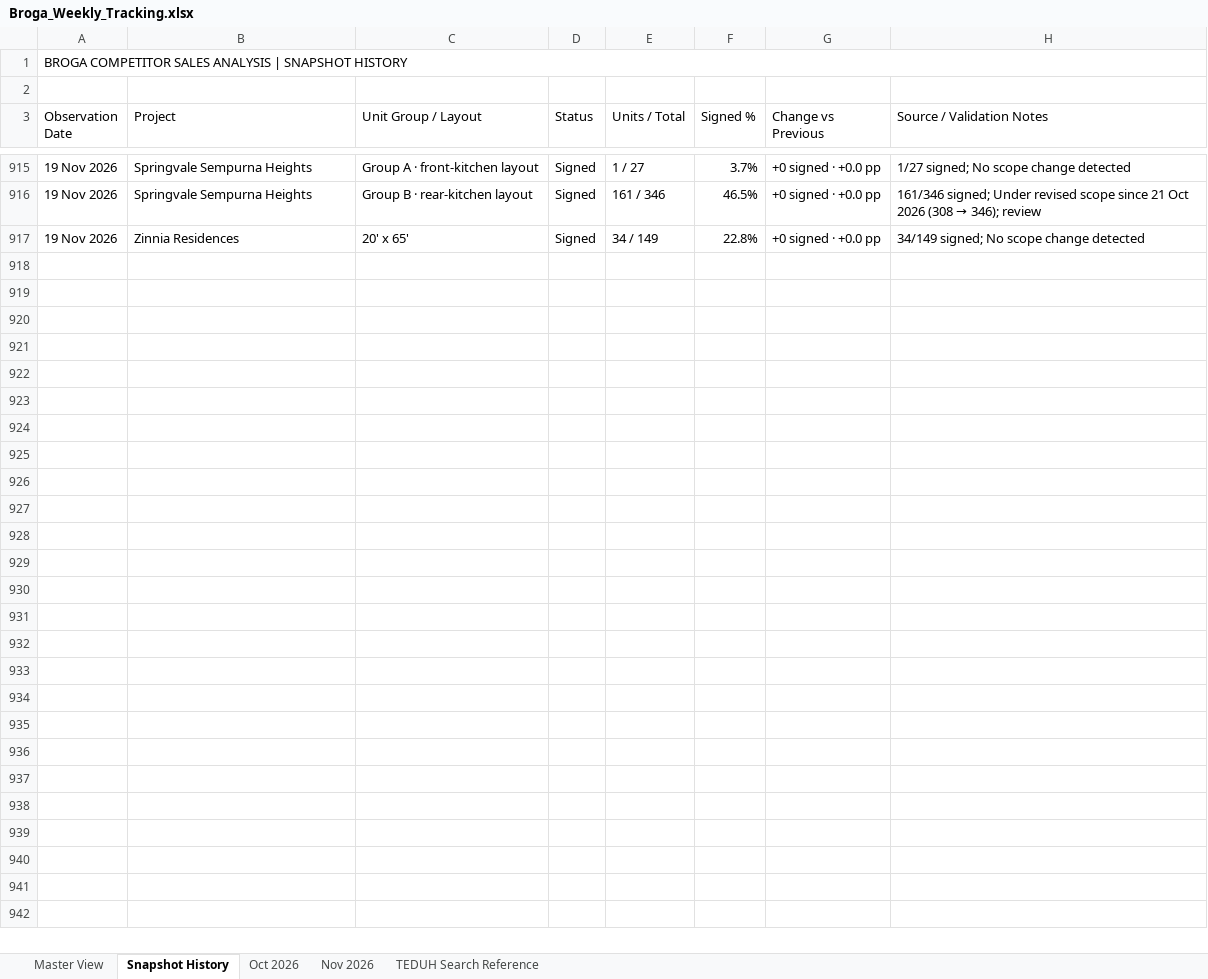
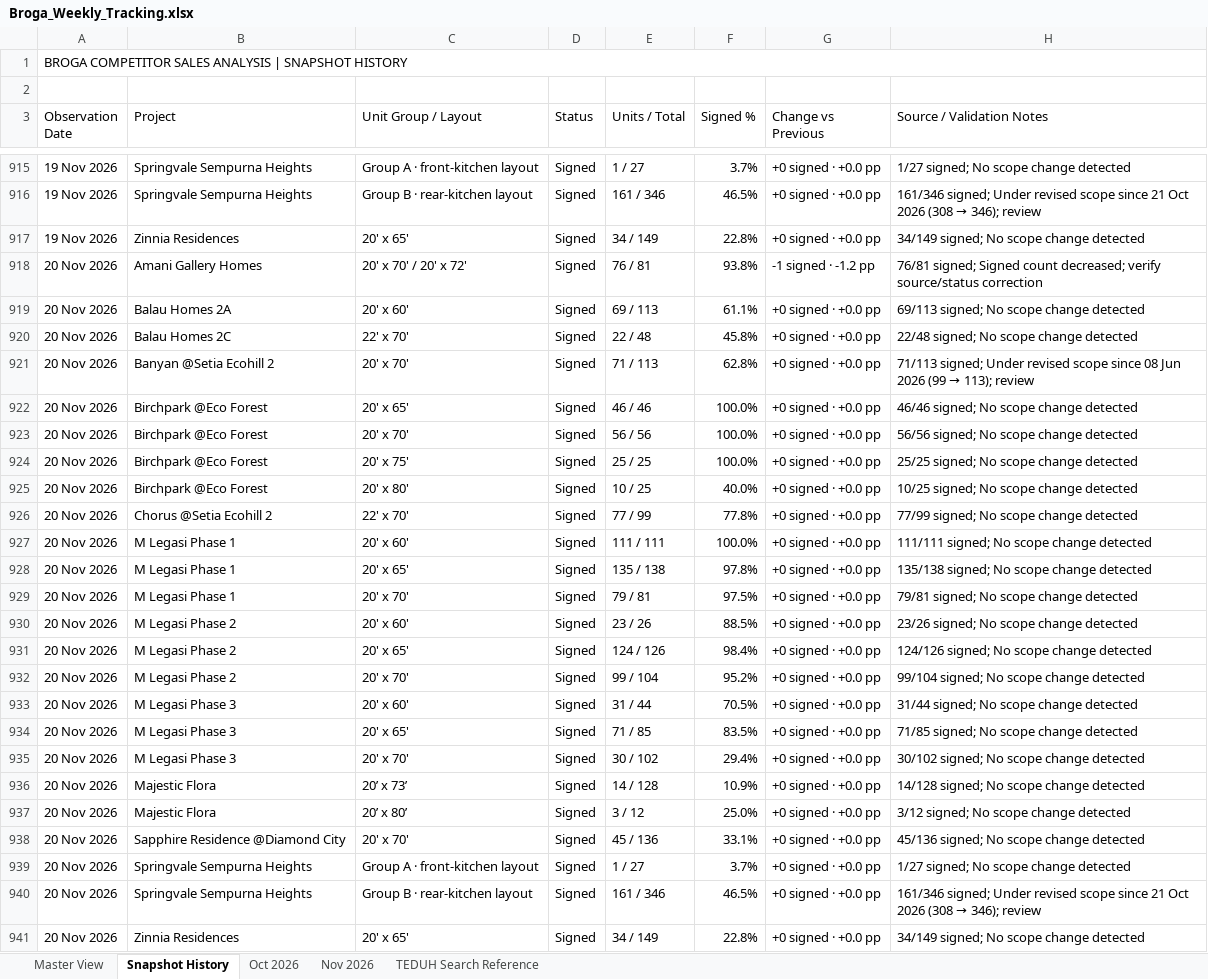
Before and after one commit to lumcy-abc/broga-competitor-sales-dashboard, an Excel workbook: Broga_Weekly_Tracking.xlsx, sheet Snapshot History, drawn as a sheet; only a part is shown, gaps mark what is left out; values as stored, in another font and other column widths than the file's, no cell formats; the diff names each change by its address in the sheet, - before the commit and + after, or states it on an @@ line.

```diff
--- a/Broga_Weekly_Tracking.xlsx (sheet Snapshot History)
+++ b/Broga_Weekly_Tracking.xlsx (sheet Snapshot History)
+row 918: 20 Nov 2026 | Amani Gallery Homes | 20' x 70' / 20' x 72' | Signed | 76 / 81 | 93.8% | -1 signed · -1.2 pp | 76/81 signed; Signed count decreased; verify source/status correction
+row 919: 20 Nov 2026 | Balau Homes 2A | 20' x 60' | Signed | 69 / 113 | 61.1% | +0 signed · +0.0 pp | 69/113 signed; No scope change detected
+row 920: 20 Nov 2026 | Balau Homes 2C | 22' x 70' | Signed | 22 / 48 | 45.8% | +0 signed · +0.0 pp | 22/48 signed; No scope change detected
+row 921: 20 Nov 2026 | Banyan @Setia Ecohill 2 | 20' x 70' | Signed | 71 / 113 | 62.8% | +0 signed · +0.0 pp | 71/113 signed; Under revised scope since 08 Jun 2026 (99 → 113); review
+row 922: 20 Nov 2026 | Birchpark @Eco Forest | 20' x 65' | Signed | 46 / 46 | 100.0% | +0 signed · +0.0 pp | 46/46 signed; No scope change detected
+row 923: 20 Nov 2026 | Birchpark @Eco Forest | 20' x 70' | Signed | 56 / 56 | 100.0% | +0 signed · +0.0 pp | 56/56 signed; No scope change detected
+row 924: 20 Nov 2026 | Birchpark @Eco Forest | 20' x 75' | Signed | 25 / 25 | 100.0% | +0 signed · +0.0 pp | 25/25 signed; No scope change detected
+row 925: 20 Nov 2026 | Birchpark @Eco Forest | 20' x 80' | Signed | 10 / 25 | 40.0% | +0 signed · +0.0 pp | 10/25 signed; No scope change detected
+row 926: 20 Nov 2026 | Chorus @Setia Ecohill 2 | 22' x 70' | Signed | 77 / 99 | 77.8% | +0 signed · +0.0 pp | 77/99 signed; No scope change detected
+row 927: 20 Nov 2026 | M Legasi Phase 1 | 20' x 60' | Signed | 111 / 111 | 100.0% | +0 signed · +0.0 pp | 111/111 signed; No scope change detected
+row 928: 20 Nov 2026 | M Legasi Phase 1 | 20' x 65' | Signed | 135 / 138 | 97.8% | +0 signed · +0.0 pp | 135/138 signed; No scope change detected
+row 929: 20 Nov 2026 | M Legasi Phase 1 | 20' x 70' | Signed | 79 / 81 | 97.5% | +0 signed · +0.0 pp | 79/81 signed; No scope change detected
+row 930: 20 Nov 2026 | M Legasi Phase 2 | 20' x 60' | Signed | 23 / 26 | 88.5% | +0 signed · +0.0 pp | 23/26 signed; No scope change detected
+row 931: 20 Nov 2026 | M Legasi Phase 2 | 20' x 65' | Signed | 124 / 126 | 98.4% | +0 signed · +0.0 pp | 124/126 signed; No scope change detected
+row 932: 20 Nov 2026 | M Legasi Phase 2 | 20' x 70' | Signed | 99 / 104 | 95.2% | +0 signed · +0.0 pp | 99/104 signed; No scope change detected
+row 933: 20 Nov 2026 | M Legasi Phase 3 | 20' x 60' | Signed | 31 / 44 | 70.5% | +0 signed · +0.0 pp | 31/44 signed; No scope change detected
+row 934: 20 Nov 2026 | M Legasi Phase 3 | 20' x 65' | Signed | 71 / 85 | 83.5% | +0 signed · +0.0 pp | 71/85 signed; No scope change detected
+row 935: 20 Nov 2026 | M Legasi Phase 3 | 20' x 70' | Signed | 30 / 102 | 29.4% | +0 signed · +0.0 pp | 30/102 signed; No scope change detected
+row 936: 20 Nov 2026 | Majestic Flora | 20’ x 73’ | Signed | 14 / 128 | 10.9% | +0 signed · +0.0 pp | 14/128 signed; No scope change detected
+row 937: 20 Nov 2026 | Majestic Flora | 20’ x 80’ | Signed | 3 / 12 | 25.0% | +0 signed · +0.0 pp | 3/12 signed; No scope change detected
+row 938: 20 Nov 2026 | Sapphire Residence @Diamond City | 20' x 70' | Signed | 45 / 136 | 33.1% | +0 signed · +0.0 pp | 45/136 signed; No scope change detected
+row 939: 20 Nov 2026 | Springvale Sempurna Heights | Group A · front-kitchen layout | Signed | 1 / 27 | 3.7% | +0 signed · +0.0 pp | 1/27 signed; No scope change detected
+row 940: 20 Nov 2026 | Springvale Sempurna Heights | Group B · rear-kitchen layout | Signed | 161 / 346 | 46.5% | +0 signed · +0.0 pp | 161/346 signed; Under revised scope since 21 Oct 2026 (308 → 346); review
+row 941: 20 Nov 2026 | Zinnia Residences | 20' x 65' | Signed | 34 / 149 | 22.8% | +0 signed · +0.0 pp | 34/149 signed; No scope change detected
```
Also changed, not shown: sheet Nov 2026, cell formats, Broga_Competitor_Sales_Analysis.xlsx, Broga_Daily_Tracking.xlsx.
